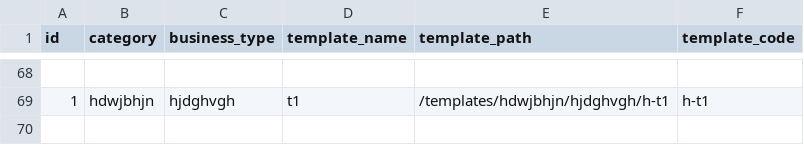
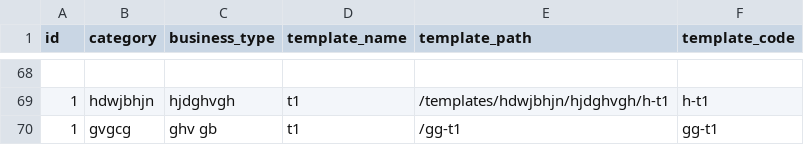
Before and after one commit to relladinesh/AgenticThatWAAS, a CSV file: data csv/business_templates.csv, drawn as a sheet; only a part is shown, gaps mark what is left out.

Commit message:
Auto-sync: Add template gg-t1

```diff
--- a/data csv/business_templates.csv
+++ b/data csv/business_templates.csv
@@ -69 +69,2 @@ id,category,business_type,template_name,template_path,template_code
 1,"hdwjbhjn","hjdghvgh","t1","/templates/hdwjbhjn/hjdghvgh/h-t1","h-t1"
+1,"gvgcg","ghv gb ","t1","/gg-t1","gg-t1"
```
Also changed, not shown: 3 other files.
